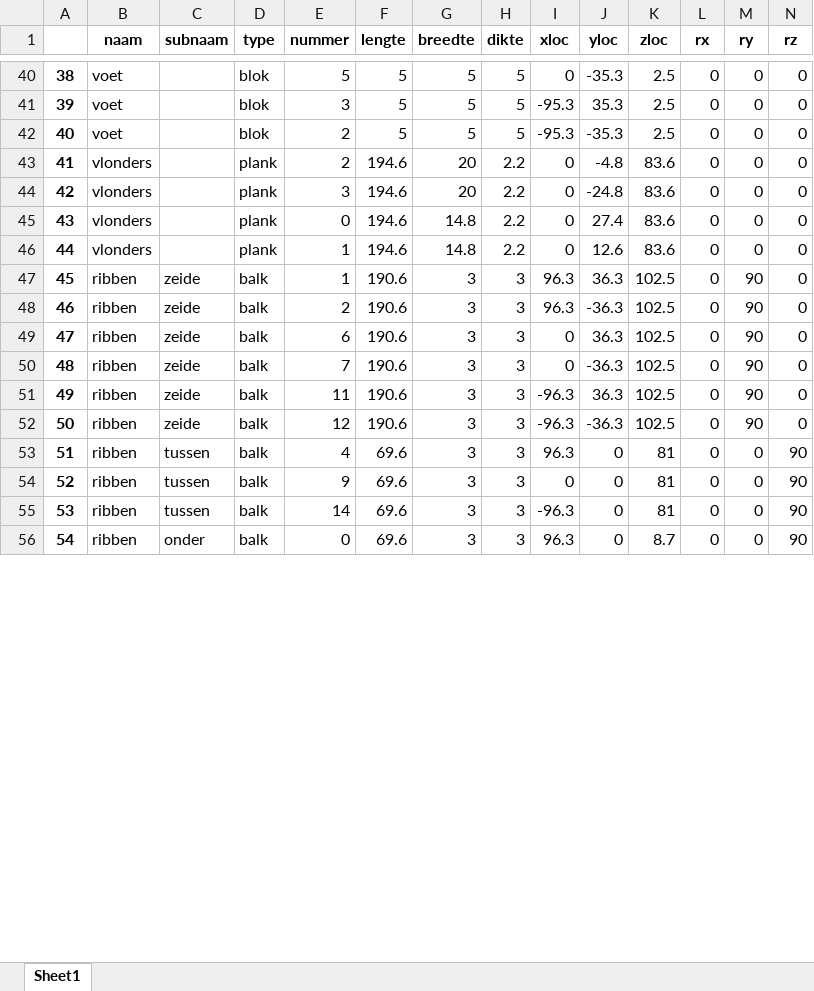
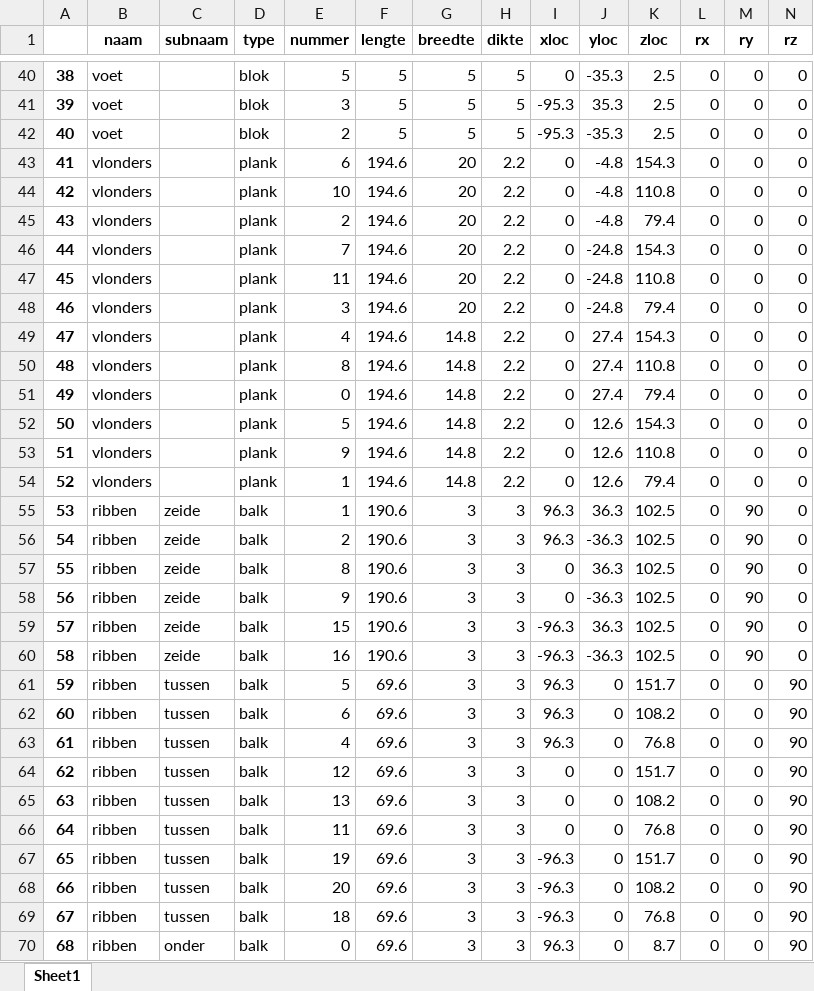
Before and after one commit to jcoady/hout-topologie, an Excel workbook: plankenlijst-FINAL.xlsx, sheet Sheet1, drawn as a sheet; only a part is shown, gaps mark what is left out; values as stored, in another font and other column widths than the file's, no borders; addresses are those after the commit; rows hold the shown columns only; the diff covers the shown part only; the diff names each change by its address in the sheet, - before the commit and + after, or states it on an @@ line.

```diff
--- a/plankenlijst-FINAL.xlsx (sheet Sheet1)
+++ b/plankenlijst-FINAL.xlsx (sheet Sheet1)
+row 43: 41 | vlonders |  | plank | 6 | 194.6 | 20 | 2.2 | 0 | -4.8 | 154.3 | 0 | 0 | 0
+row 44: 42 | vlonders |  | plank | 10 | 194.6 | 20 | 2.2 | 0 | -4.8 | 110.8 | 0 | 0 | 0
@@ column A renumbered from row 45 down @@
-K45 (zloc): 83.6
+K45 (zloc): 79.4
+row 46: 44 | vlonders |  | plank | 7 | 194.6 | 20 | 2.2 | 0 | -24.8 | 154.3 | 0 | 0 | 0
+row 47: 45 | vlonders |  | plank | 11 | 194.6 | 20 | 2.2 | 0 | -24.8 | 110.8 | 0 | 0 | 0
-K48 (zloc): 83.6
+K48 (zloc): 79.4
+row 49: 47 | vlonders |  | plank | 4 | 194.6 | 14.8 | 2.2 | 0 | 27.4 | 154.3 | 0 | 0 | 0
+row 50: 48 | vlonders |  | plank | 8 | 194.6 | 14.8 | 2.2 | 0 | 27.4 | 110.8 | 0 | 0 | 0
-K51 (zloc): 83.6
+K51 (zloc): 79.4
+row 52: 50 | vlonders |  | plank | 5 | 194.6 | 14.8 | 2.2 | 0 | 12.6 | 154.3 | 0 | 0 | 0
+row 53: 51 | vlonders |  | plank | 9 | 194.6 | 14.8 | 2.2 | 0 | 12.6 | 110.8 | 0 | 0 | 0
-K54 (zloc): 83.6
+K54 (zloc): 79.4
-E57 (nummer): 6
+E57 (nummer): 8
-E58 (nummer): 7
+E58 (nummer): 9
-E59 (nummer): 11
+E59 (nummer): 15
-E60 (nummer): 12
+E60 (nummer): 16
+row 61: 59 | ribben | tussen | balk | 5 | 69.6 | 3 | 3 | 96.3 | 0 | 151.7 | 0 | 0 | 90
+row 62: 60 | ribben | tussen | balk | 6 | 69.6 | 3 | 3 | 96.3 | 0 | 108.2 | 0 | 0 | 90
-K63 (zloc): 81
+K63 (zloc): 76.8
-E64 (nummer): 9
+E64 (nummer): 12
-K64 (zloc): 81
+K64 (zloc): 151.7
+row 65: 63 | ribben | tussen | balk | 13 | 69.6 | 3 | 3 | 0 | 0 | 108.2 | 0 | 0 | 90
+row 66: 64 | ribben | tussen | balk | 11 | 69.6 | 3 | 3 | 0 | 0 | 76.8 | 0 | 0 | 90
-E67 (nummer): 14
+E67 (nummer): 19
-K67 (zloc): 81
+K67 (zloc): 151.7
+row 68: 66 | ribben | tussen | balk | 20 | 69.6 | 3 | 3 | -96.3 | 0 | 108.2 | 0 | 0 | 90
+row 69: 67 | ribben | tussen | balk | 18 | 69.6 | 3 | 3 | -96.3 | 0 | 76.8 | 0 | 0 | 90
```
Also changed, not shown: 4 added rows and 8 edited cells elsewhere in this sheet, plankenlijst.xlsx, stuklijst-FINAL.xlsx, 3 other files.
